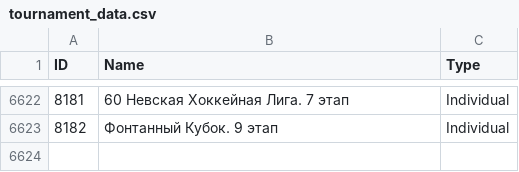
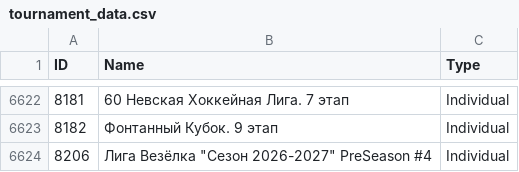
Before and after one commit to amundfylling/Scorpion-Scraper-2.0, a CSV file: data/tournament_data.csv, drawn as a sheet; only a part is shown, gaps mark what is left out.

```diff
--- a/data/tournament_data.csv
+++ b/data/tournament_data.csv
@@ -6623 +6623,2 @@ ID,Name,Type
 8182,Фонтанный Кубок. 9 этап,Individual
+8206,"Лига Везёлка ""Сезон 2026-2027"" PreSeason #4",Individual
```
Also changed, not shown: 3 other files.
